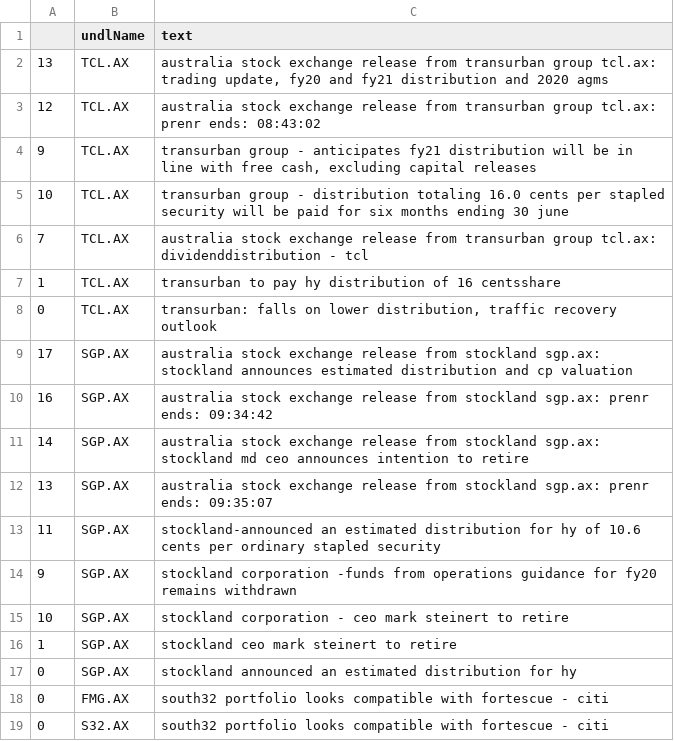
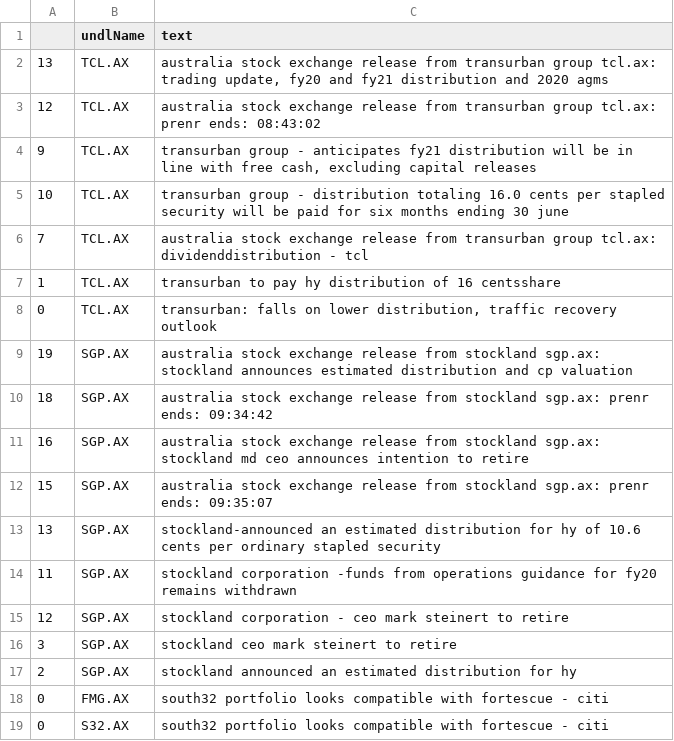
Before and after one commit to hoichunlaw/EventDriven, a CSV file: result/2020-06-22_AX.csv, drawn as a sheet.

```diff
--- a/result/2020-06-22_AX.csv
+++ b/result/2020-06-22_AX.csv
@@ -8,11 +8,11 @@
 0,TCL.AX,"transurban: falls on lower distribution, traffic recovery outlook"
-17,SGP.AX,australia stock exchange release from stockland sgp.ax: stockland announces estimated distribution and cp valuation
-16,SGP.AX,australia stock exchange release from stockland sgp.ax: prenr ends: 09:34:42
-14,SGP.AX,australia stock exchange release from stockland sgp.ax: stockland md  ceo announces intention to retire
-13,SGP.AX,australia stock exchange release from stockland sgp.ax: prenr ends: 09:35:07
-11,SGP.AX,stockland-announced an estimated distribution for hy of 10.6 cents per ordinary stapled security
-9,SGP.AX,stockland corporation -funds from operations guidance for fy20 remains withdrawn
-10,SGP.AX,stockland corporation  - ceo mark steinert to retire
-1,SGP.AX,stockland ceo mark steinert to retire
-0,SGP.AX,stockland announced an estimated distribution for hy
+19,SGP.AX,australia stock exchange release from stockland sgp.ax: stockland announces estimated distribution and cp valuation
+18,SGP.AX,australia stock exchange release from stockland sgp.ax: prenr ends: 09:34:42
+16,SGP.AX,australia stock exchange release from stockland sgp.ax: stockland md  ceo announces intention to retire
+15,SGP.AX,australia stock exchange release from stockland sgp.ax: prenr ends: 09:35:07
+13,SGP.AX,stockland-announced an estimated distribution for hy of 10.6 cents per ordinary stapled security
+11,SGP.AX,stockland corporation -funds from operations guidance for fy20 remains withdrawn
+12,SGP.AX,stockland corporation  - ceo mark steinert to retire
+3,SGP.AX,stockland ceo mark steinert to retire
+2,SGP.AX,stockland announced an estimated distribution for hy
 0,FMG.AX,south32 portfolio looks compatible with fortescue - citi
```
Also changed, not shown: 1 other file.
